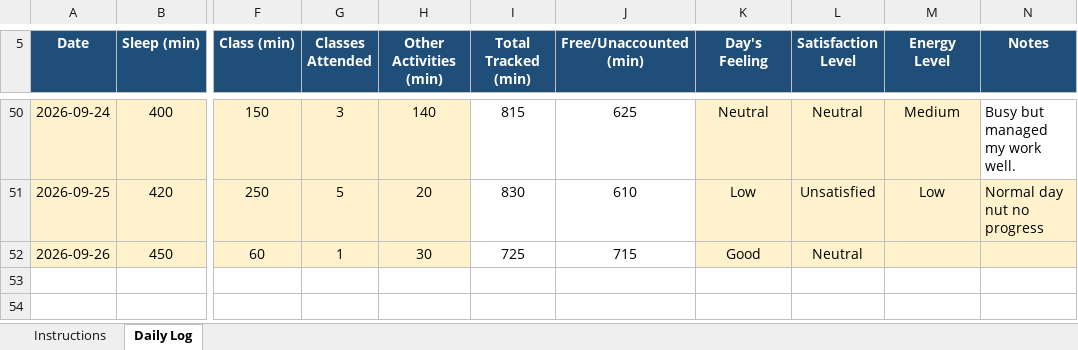
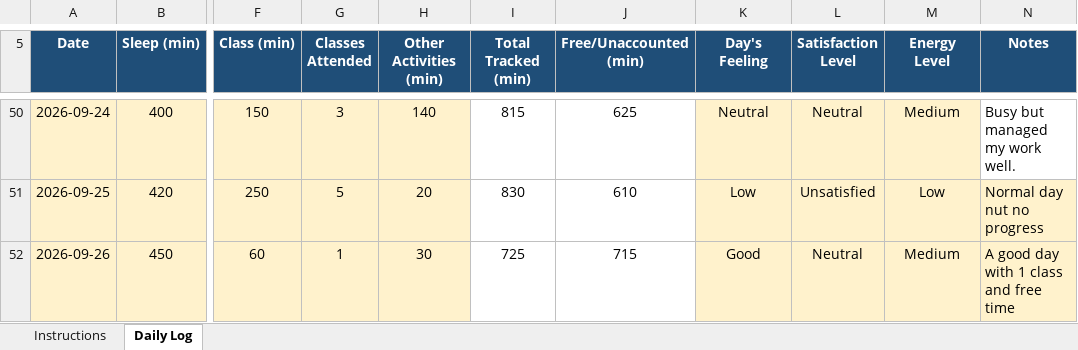
Before and after one commit to tanaya-lab/CAP776, an Excel workbook: 12602984.xlsx, sheet Daily Log, drawn as a sheet; only a part is shown, gaps mark what is left out; values as stored, in another font and other column widths than the file's, no borders; conditional formats not drawn; the diff names each change by its address in the sheet, - before the commit and + after, or states it on an @@ line.

Commit message:
Update 12602984.xlsx

```diff
--- a/12602984.xlsx (sheet Daily Log)
+++ b/12602984.xlsx (sheet Daily Log)
-M52 (Energy Level): (empty)
+M52 (Energy Level): Medium
-N52 (Notes): (empty)
+N52 (Notes): A good day with 1 class and free time
```
